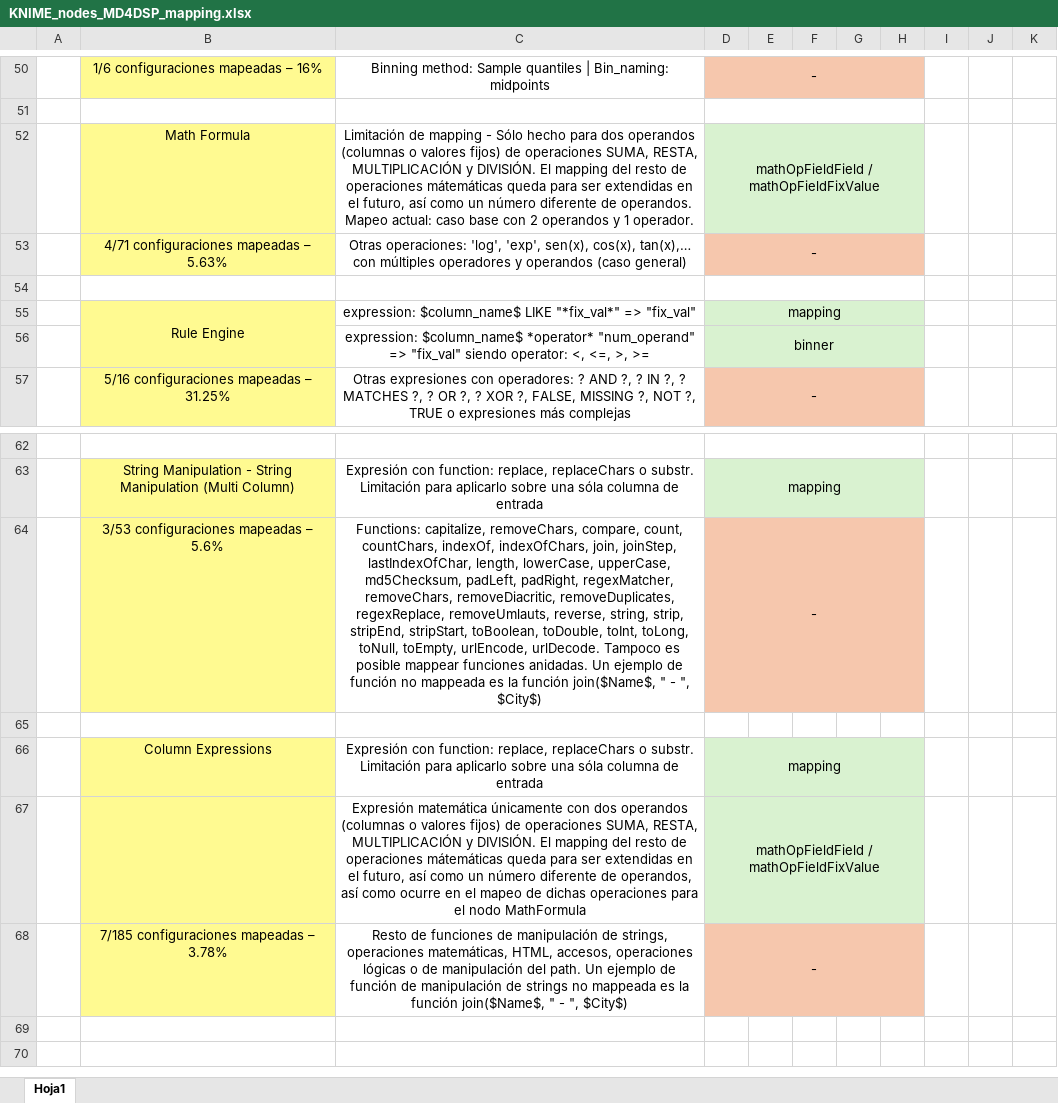
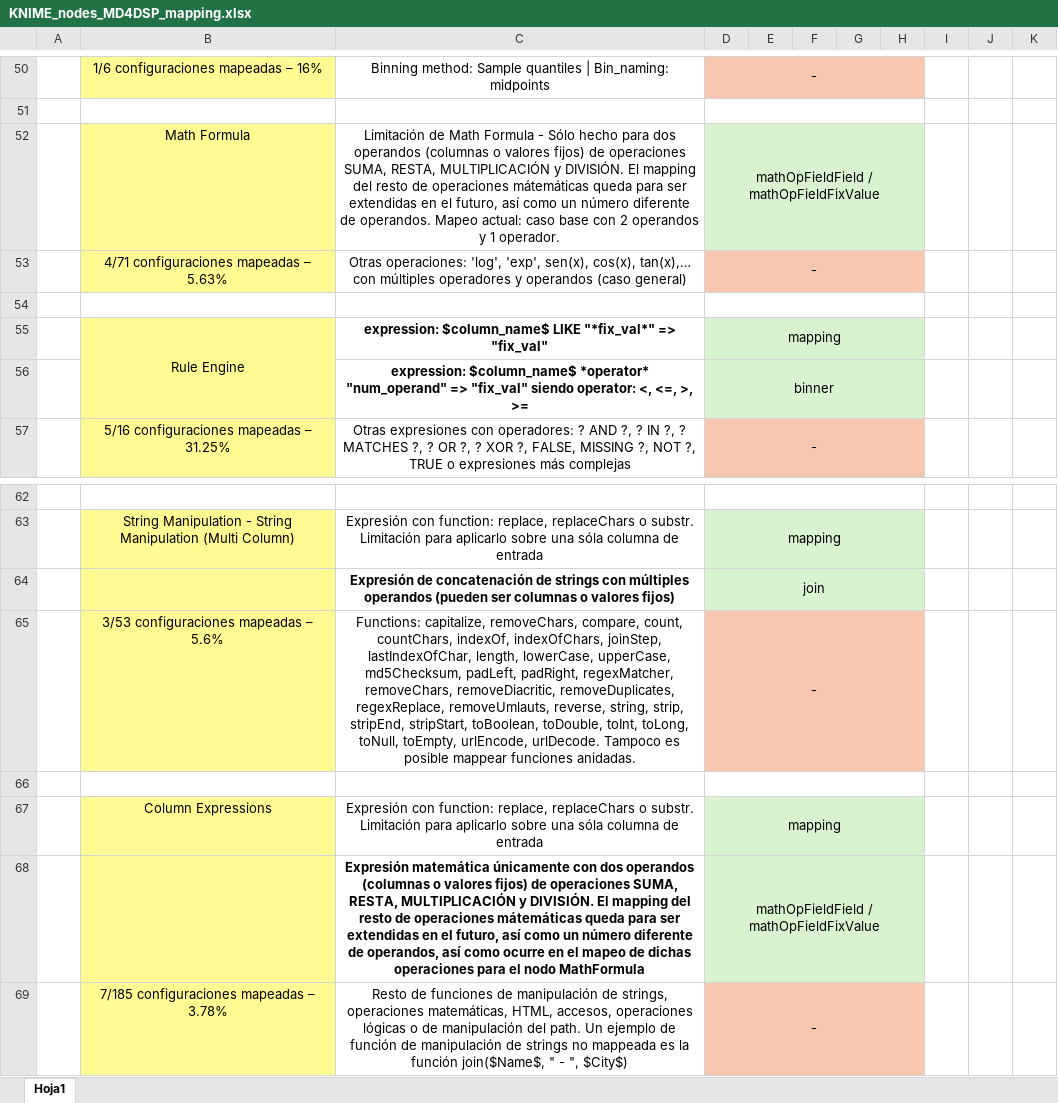
Before and after one commit to carlosbc24/knime2model_MD4DSP, an Excel workbook: KNIME_nodes_MD4DSP_mapping.xlsx, sheet Hoja1, drawn as a sheet; only a part is shown, gaps mark what is left out; values as stored, in another font and other column widths than the file's, no borders; addresses are those after the commit; the diff names each change by its address in the sheet, - before the commit and + after, or states it on an @@ line.

Commit message:
updated KNIME_nodes_MD4DSP_mapping.xlsx with join new transformation

```diff
--- a/KNIME_nodes_MD4DSP_mapping.xlsx (sheet Hoja1)
+++ b/KNIME_nodes_MD4DSP_mapping.xlsx (sheet Hoja1)
-C52: Limitación de mapping - Sólo…
+C52: Limitación de Math Formula - Sólo…
-C55:C56 bold: off
+C55:C56 bold: on
+row 64:  |  | Expresión de concatenación de strings con múltiples operandos (pueden ser columnas o valores fijos) | join
-C65: …indexOf, indexOfChars, join, joinStep, lastIndexOfChar, length, lowerCase, upperCase, md5Checksum, padLeft, padRight, regexMatcher, removeChars, removeDiacritic, removeDuplicates, regexReplace, removeUmlauts, reverse, string, strip, stripEnd, stripStart, toBoolean, toDouble, toInt, toLong, toNull, toEmpty, urlEncode, urlDecode. Tampoco es posible mappear funciones anidadas. Un ejemplo de función no mappeada es la función join($Name$, " - ", $City$)
+C65: …indexOf, indexOfChars, joinStep, lastIndexOfChar, length, lowerCase, upperCase, md5Checksum, padLeft, padRight, regexMatcher, removeChars, removeDiacritic, removeDuplicates, regexReplace, removeUmlauts, reverse, string, strip, stripEnd, stripStart, toBoolean, toDouble, toInt, toLong, toNull, toEmpty, urlEncode, urlDecode. Tampoco es posible mappear funciones anidadas.
+D66:H66 merged
-C68 bold: off
+C68 bold: on
```
